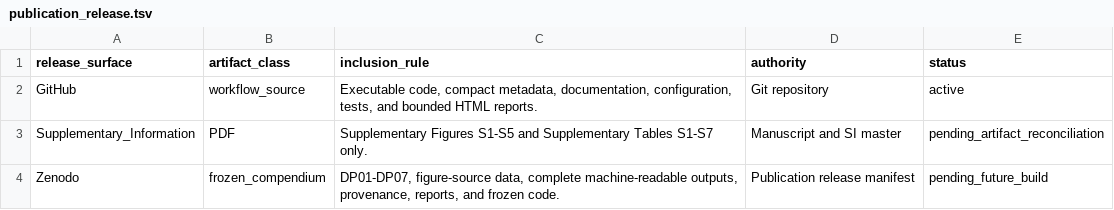
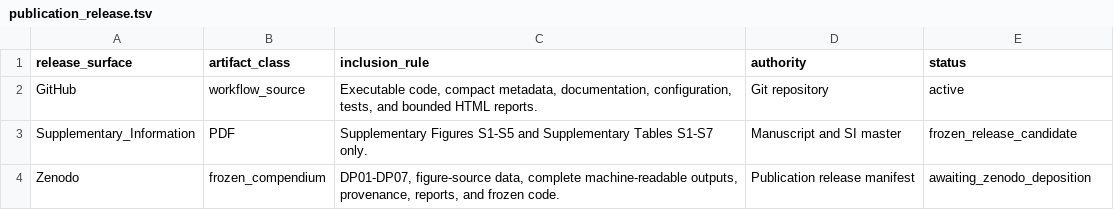
Before and after one commit to miloes114/holtemme-gammarus-ecotoxicogenomics, a TSV file: config/publication_release.tsv, drawn as a sheet.

```diff
--- a/config/publication_release.tsv
+++ b/config/publication_release.tsv
@@ -2,3 +2,3 @@ release_surface	artifact_class	inclusion_rule	authority	status
 GitHub	workflow_source	Executable code, compact metadata, documentation, configuration, tests, and bounded HTML reports.	Git repository	active
-Supplementary_Information	PDF	Supplementary Figures S1-S5 and Supplementary Tables S1-S7 only.	Manuscript and SI master	pending_artifact_reconciliation
-Zenodo	frozen_compendium	DP01-DP07, figure-source data, complete machine-readable outputs, provenance, reports, and frozen code.	Publication release manifest	pending_future_build
+Supplementary_Information	PDF	Supplementary Figures S1-S5 and Supplementary Tables S1-S7 only.	Manuscript and SI master	frozen_release_candidate
+Zenodo	frozen_compendium	DP01-DP07, figure-source data, complete machine-readable outputs, provenance, reports, and frozen code.	Publication release manifest	awaiting_zenodo_deposition
```
Also changed, not shown: config/data_manifest.tsv, config/external_resources.tsv, 9 other files.
